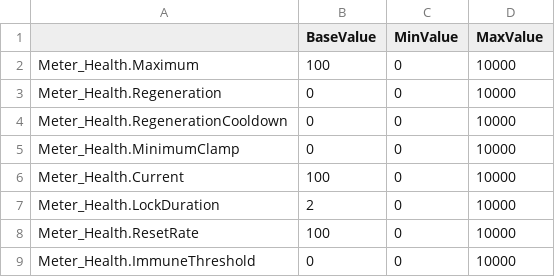
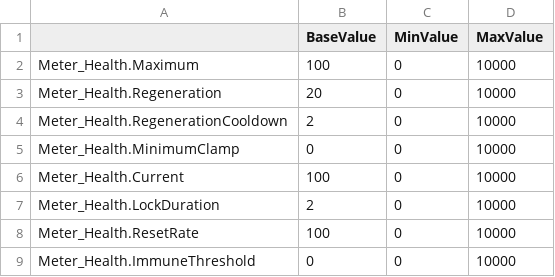
Before and after one commit to ZiJinZiMing/SagaStats, a CSV file: Content/Gameplay/DT_Health.csv, drawn as a sheet.

```diff
--- a/Content/Gameplay/DT_Health.csv
+++ b/Content/Gameplay/DT_Health.csv
@@ -2,4 +2,4 @@
 Meter_Health.Maximum,100,0,10000
-Meter_Health.Regeneration,0,0,10000
-Meter_Health.RegenerationCooldown,0,0,10000
+Meter_Health.Regeneration,20,0,10000
+Meter_Health.RegenerationCooldown,2,0,10000
 Meter_Health.MinimumClamp,0,0,10000
```
Also changed, not shown: Content/Gameplay/DT_Shield.csv, 12 other files.
